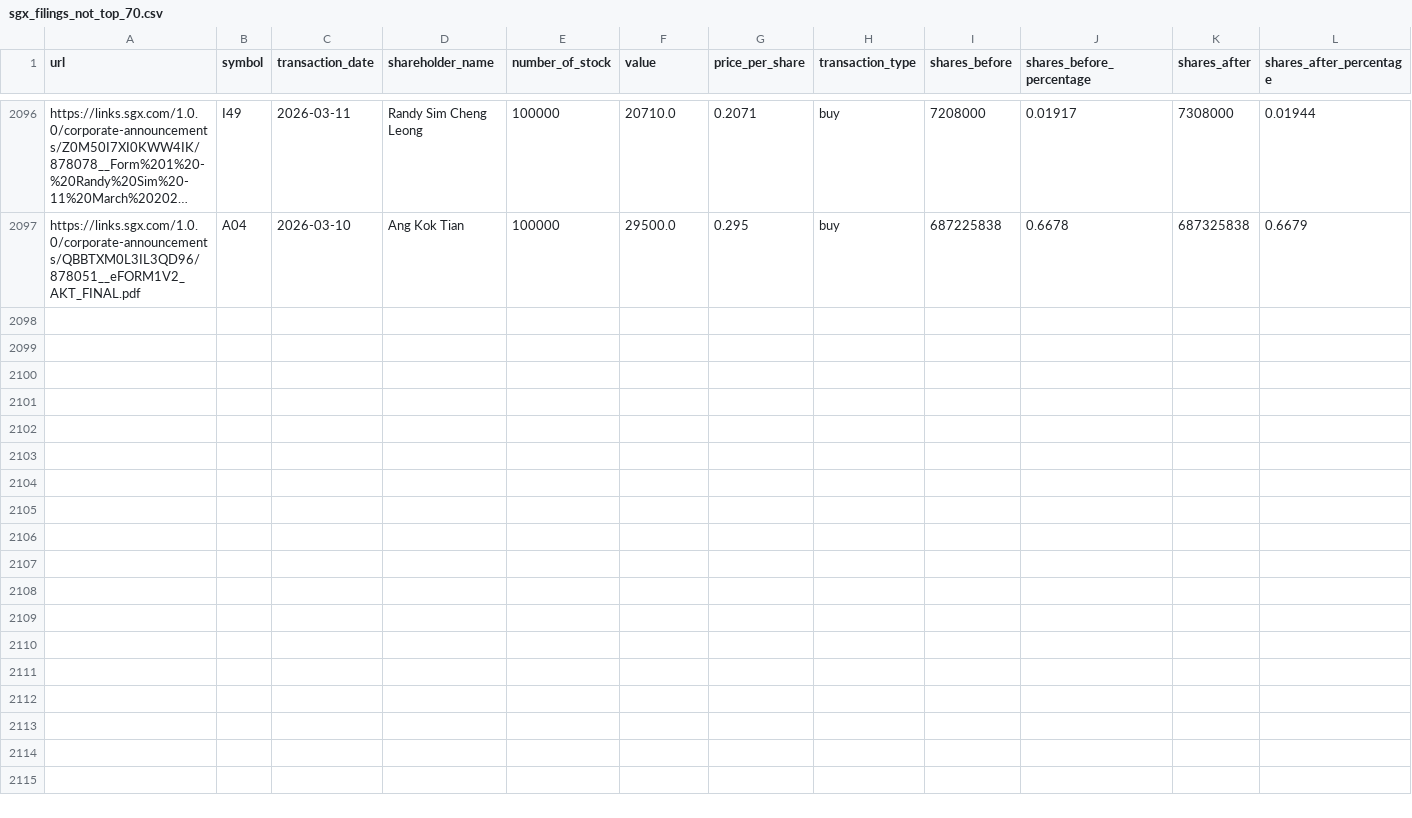
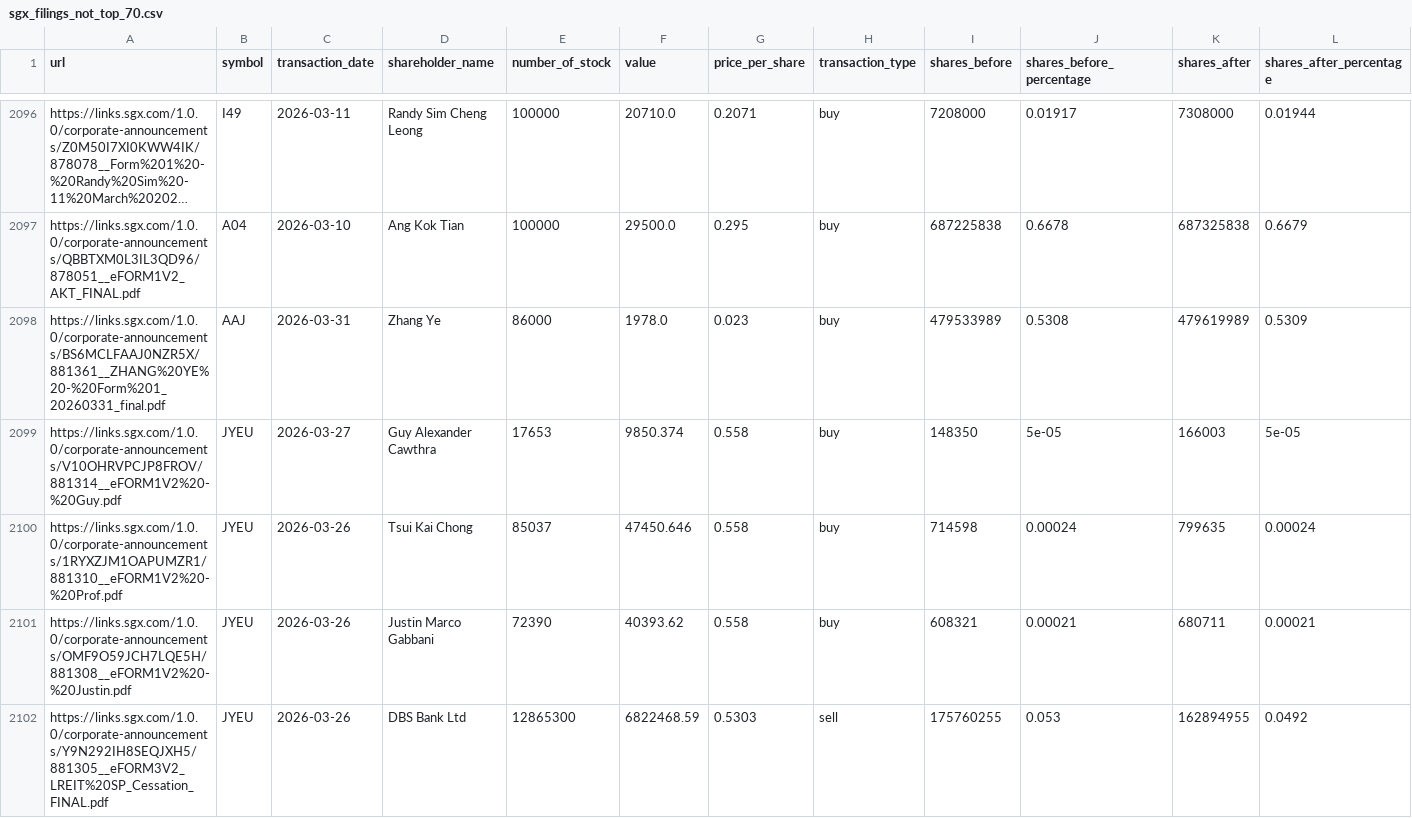
Before and after one commit to supertypeai/sgx_buyback_pipeline, a CSV file: data/scraper_output/sgx_filing/sgx_filings_not_top_70.csv, drawn as a sheet; only a part is shown, gaps mark what is left out; long unchanged cells end in …; rows hold the shown columns only; the diff covers the shown part only; the diff names each change by its address in the sheet, - before the commit and + after, or states it on an @@ line.

```diff
--- a/data/scraper_output/sgx_filing/sgx_filings_not_top_70.csv
+++ b/data/scraper_output/sgx_filing/sgx_filings_not_top_70.csv
+row 2098: https://links.sgx.com/1.0.0/corporate-announcements/BS6MCLFAAJ0NZR5X/881361__ZHANG%20YE%20-%20Form%201_20260331_final.pdf | AAJ | 2026-03-31 | Zhang Ye | 86000 | 1978.0 | 0.023 | buy | 479533989 | 0.5308 | 479619989 | 0.5309
+row 2099: https://links.sgx.com/1.0.0/corporate-announcements/V10OHRVPCJP8FROV/881314__eFORM1V2%20-%20Guy.pdf | JYEU | 2026-03-27 | Guy Alexander Cawthra | 17653 | 9850.374 | 0.558 | buy | 148350 | 5e-05 | 166003 | 5e-05
+row 2100: https://links.sgx.com/1.0.0/corporate-announcements/1RYXZJM1OAPUMZR1/881310__eFORM1V2%20-%20Prof.pdf | JYEU | 2026-03-26 | Tsui Kai Chong | 85037 | 47450.646 | 0.558 | buy | 714598 | 0.00024 | 799635 | 0.00024
+row 2101: https://links.sgx.com/1.0.0/corporate-announcements/OMF9O59JCH7LQE5H/881308__eFORM1V2%20-%20Justin.pdf | JYEU | 2026-03-26 | Justin Marco Gabbani | 72390 | 40393.62 | 0.558 | buy | 608321 | 0.00021 | 680711 | 0.00021
+row 2102: https://links.sgx.com/1.0.0/corporate-announcements/Y9N292IH8SEQJXH5/881305__eFORM3V2_LREIT%20SP_Cessation_FINAL.pdf | JYEU | 2026-03-26 | DBS Bank Ltd | 12865300 | 6822468.59 | 0.5303 | sell | 175760255 | 0.053 | 162894955 | 0.0492
```
Also changed, not shown: 5 added rows elsewhere in this file, 4 other files.
